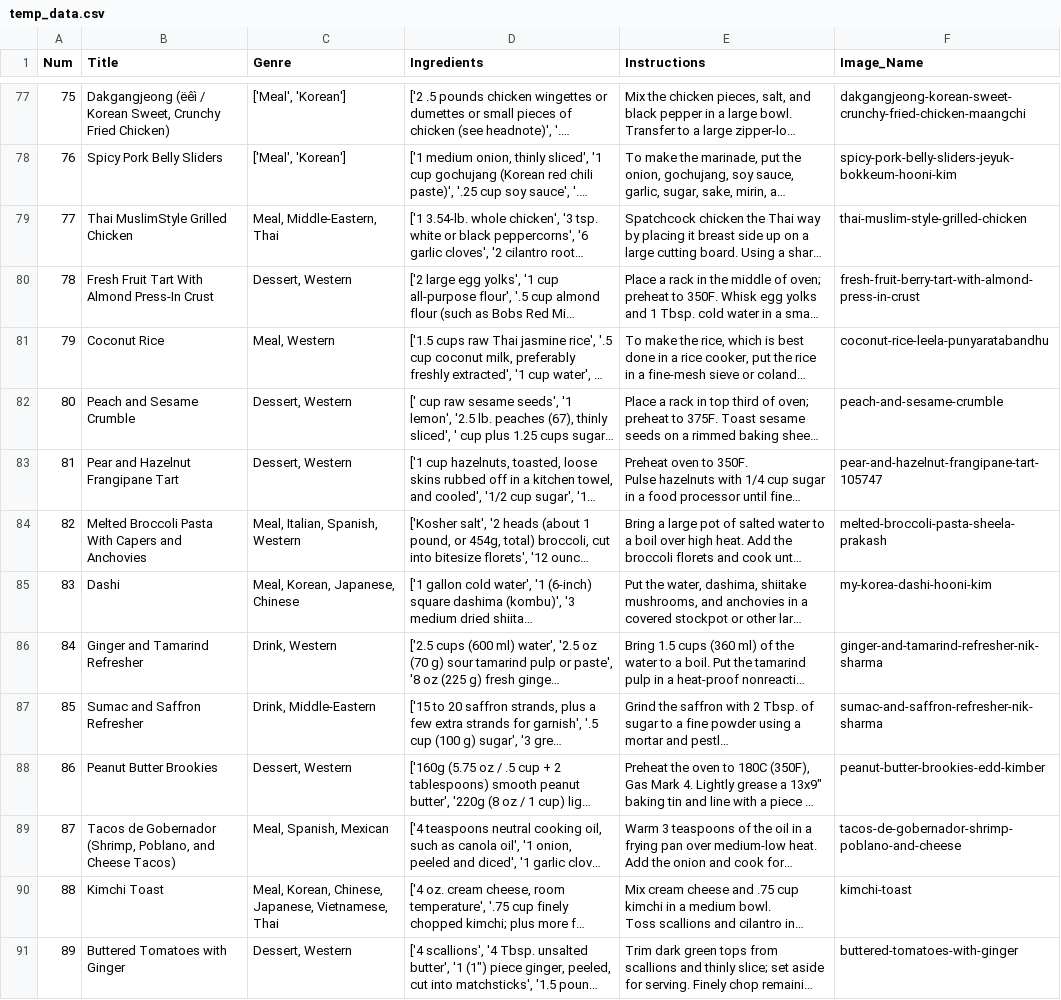
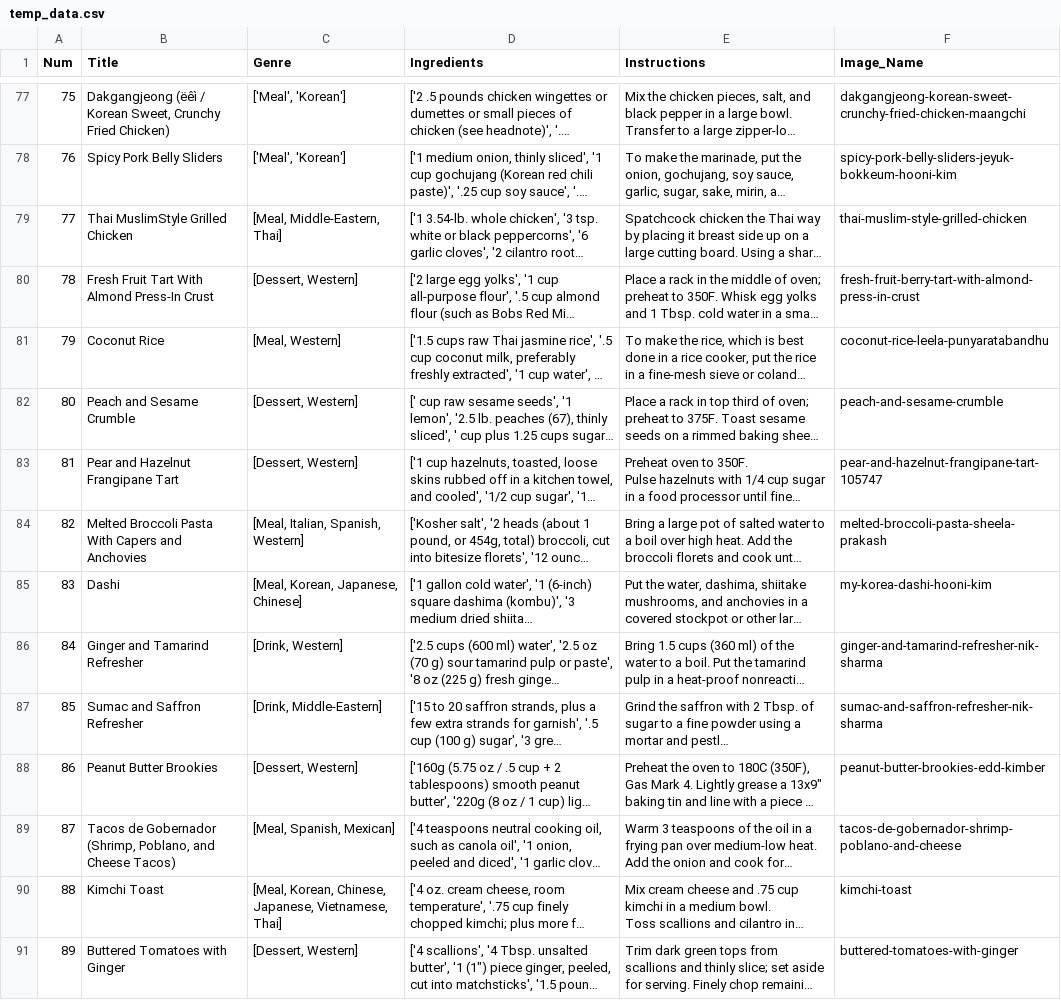
Before and after one commit to CSC207-UofT/course-project-0xta1l, a CSV file: src/main/Constants/temp_data.csv, drawn as a sheet; only a part is shown, gaps mark what is left out; long unchanged cells end in …; the diff covers the shown part only; the diff names each change by its address in the sheet, - before the commit and + after, or states it on an @@ line.

Commit message:
Added Review Usecase, constructor and editted the temp_data csv file to categorize genres. Lingering questions were commented in the UserRequestCreateReview file

```diff
--- a/src/main/Constants/temp_data.csv
+++ b/src/main/Constants/temp_data.csv
-C79 (Genre): Meal, Middle-Eastern, Thai
+C79 (Genre): [Meal, Middle-Eastern, Thai]
-C80 (Genre): Dessert, Western
+C80 (Genre): [Dessert, Western]
-C81 (Genre): Meal, Western
+C81 (Genre): [Meal, Western]
-C82:C83 (Genre): Dessert, Western
+C82:C83 (Genre): [Dessert, Western]
-C84 (Genre): Meal, Italian, Spanish, Western
+C84 (Genre): [Meal, Italian, Spanish, Western]
-C85 (Genre): Meal, Korean, Japanese, Chinese
+C85 (Genre): [Meal, Korean, Japanese, Chinese]
-C86 (Genre): Drink, Western
+C86 (Genre): [Drink, Western]
-C87 (Genre): Drink, Middle-Eastern
+C87 (Genre): [Drink, Middle-Eastern]
-C88 (Genre): Dessert, Western
+C88 (Genre): [Dessert, Western]
-C89 (Genre): Meal, Spanish, Mexican
+C89 (Genre): [Meal, Spanish, Mexican]
-C90 (Genre): Meal, Korean, Chinese, Japanese, Vietnamese, Thai
+C90 (Genre): [Meal, Korean, Chinese, Japanese, Vietnamese, Thai]
-C91 (Genre): Dessert, Western
+C91 (Genre): [Dessert, Western]
```
Also changed, not shown: 13 edited cells elsewhere in this file.
